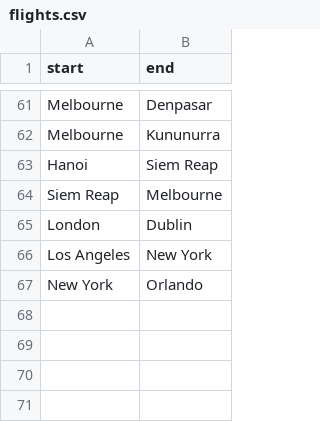
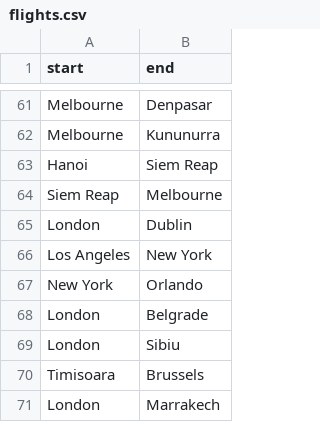
Before and after one commit to rokkuran/maps, a CSV file: flights.csv, drawn as a sheet; only a part is shown, gaps mark what is left out; the diff names each change by its address in the sheet, - before the commit and + after, or states it on an @@ line.

Commit message:
Updated flights/visited.

```diff
--- a/flights.csv
+++ b/flights.csv
+row 68: London | Belgrade
+row 69: London | Sibiu
+row 70: Timisoara | Brussels
+row 71: London | Marrakech
```
Also changed, not shown: visited.csv.
